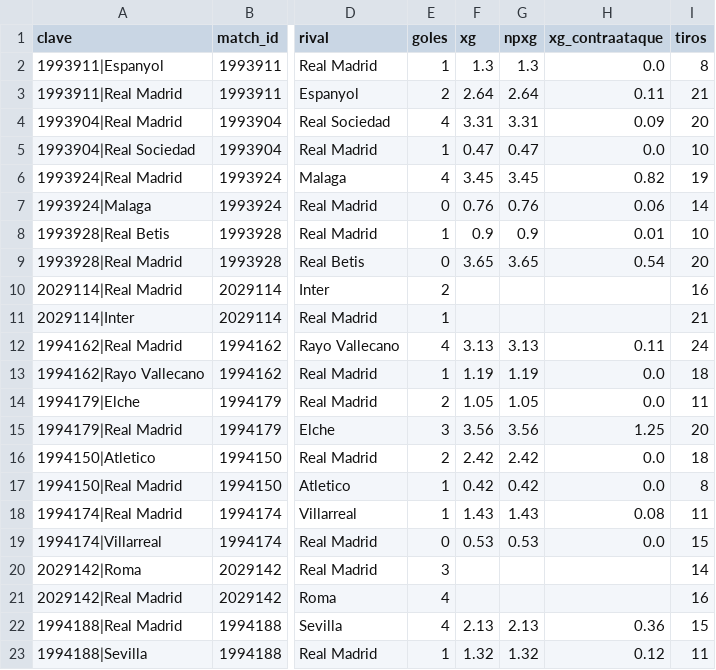
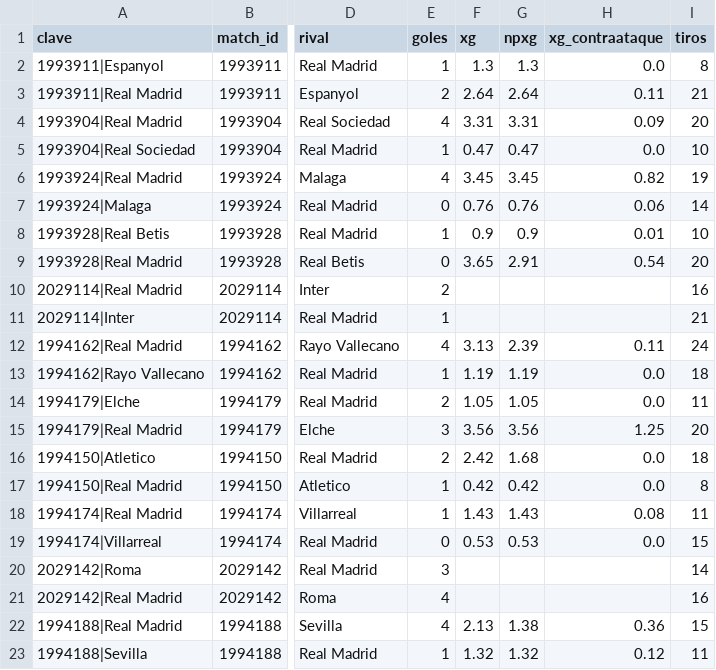
Before and after one commit to feeeeer/real-madrid-analytics, a CSV file: docs/data/metricas_equipo.csv, drawn as a sheet; only a part is shown, gaps mark what is left out; the diff names each change by its address in the sheet, - before the commit and + after, or states it on an @@ line.

```diff
--- a/docs/data/metricas_equipo.csv
+++ b/docs/data/metricas_equipo.csv
-G9 (npxg): 3.65
+G9 (npxg): 2.91
-G12 (npxg): 3.13
+G12 (npxg): 2.39
-G16 (npxg): 2.42
+G16 (npxg): 1.68
-G22 (npxg): 2.13
+G22 (npxg): 1.38
```
Also changed, not shown: docs/data/rendimiento.csv, docs/data/tiros.csv, 3 other files.
